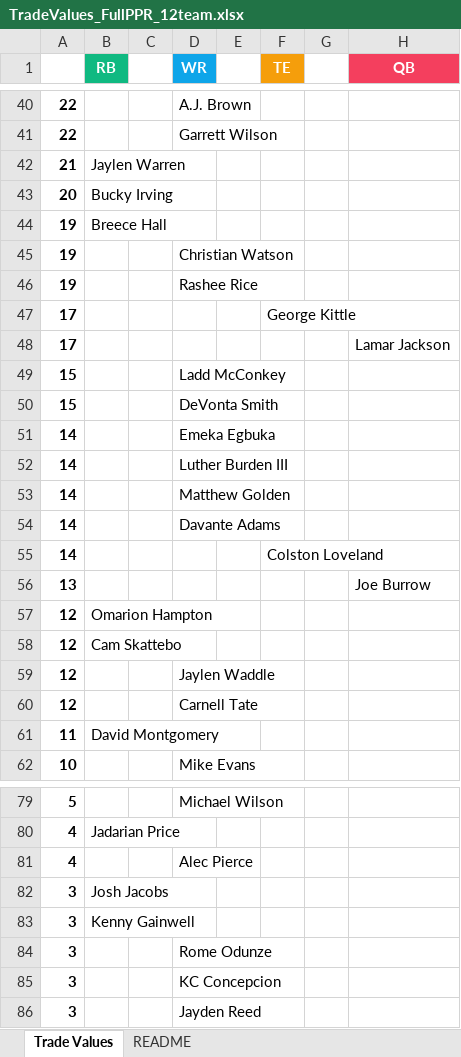
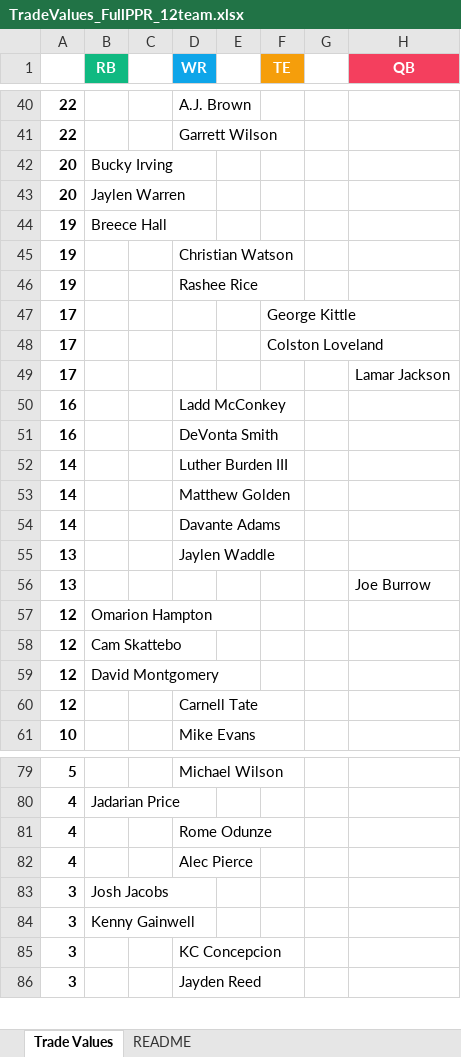
Before and after one commit to seoularpro/OddsVis, an Excel workbook: TradeValueSheets/TradeValues_FullPPR_12team.xlsx, sheet Trade Values, drawn as a sheet; only a part is shown, gaps mark what is left out; values as stored, in another font and other column widths than the file's, no borders; removed rows and columns are numbered as before the commit, all else as after; the diff covers the shown part only; the diff names each change by its address in the sheet, - before the commit and + after, or states it on an @@ line.

```diff
--- a/TradeValueSheets/TradeValues_FullPPR_12team.xlsx (sheet Trade Values)
+++ b/TradeValueSheets/TradeValues_FullPPR_12team.xlsx (sheet Trade Values)
-row 42: 21 | Jaylen Warren
+row 43: 20 | Jaylen Warren
+row 48: 17 |  |  |  |  | Colston Loveland
-A50:A51: 15
+A50:A51: 16
-row 51: 14 |  |  | Emeka Egbuka
-row 55: 14 |  |  |  |  | Colston Loveland
+row 55: 13 |  |  | Jaylen Waddle
-B59 (RB): (empty)
+B59 (RB): David Montgomery
-D59 (WR): Jaylen Waddle
+D59 (WR): (empty)
-row 61: 11 | David Montgomery
+row 81: 4 |  |  | Rome Odunze
-row 84: 3 |  |  | Rome Odunze
```
Also changed, not shown: 2 added rows, 1 removed row, 1 moved row and 5 edited cells elsewhere in this sheet, sheet README, TradeValueSheets/TradeValues_AllCombinations.xlsx, TradeValueSheets/TradeValues_FullPPR_10team.xlsx, 18 other files.
